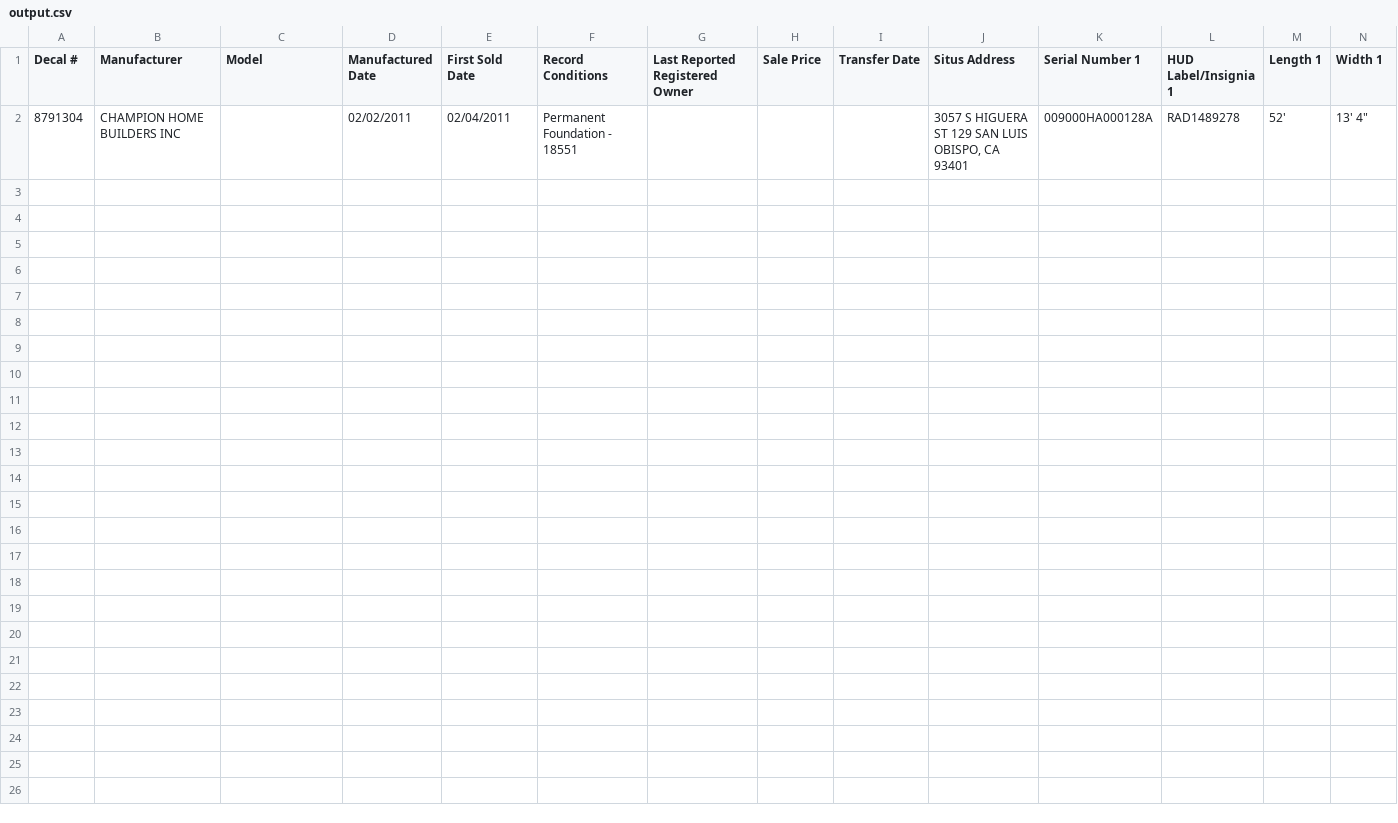
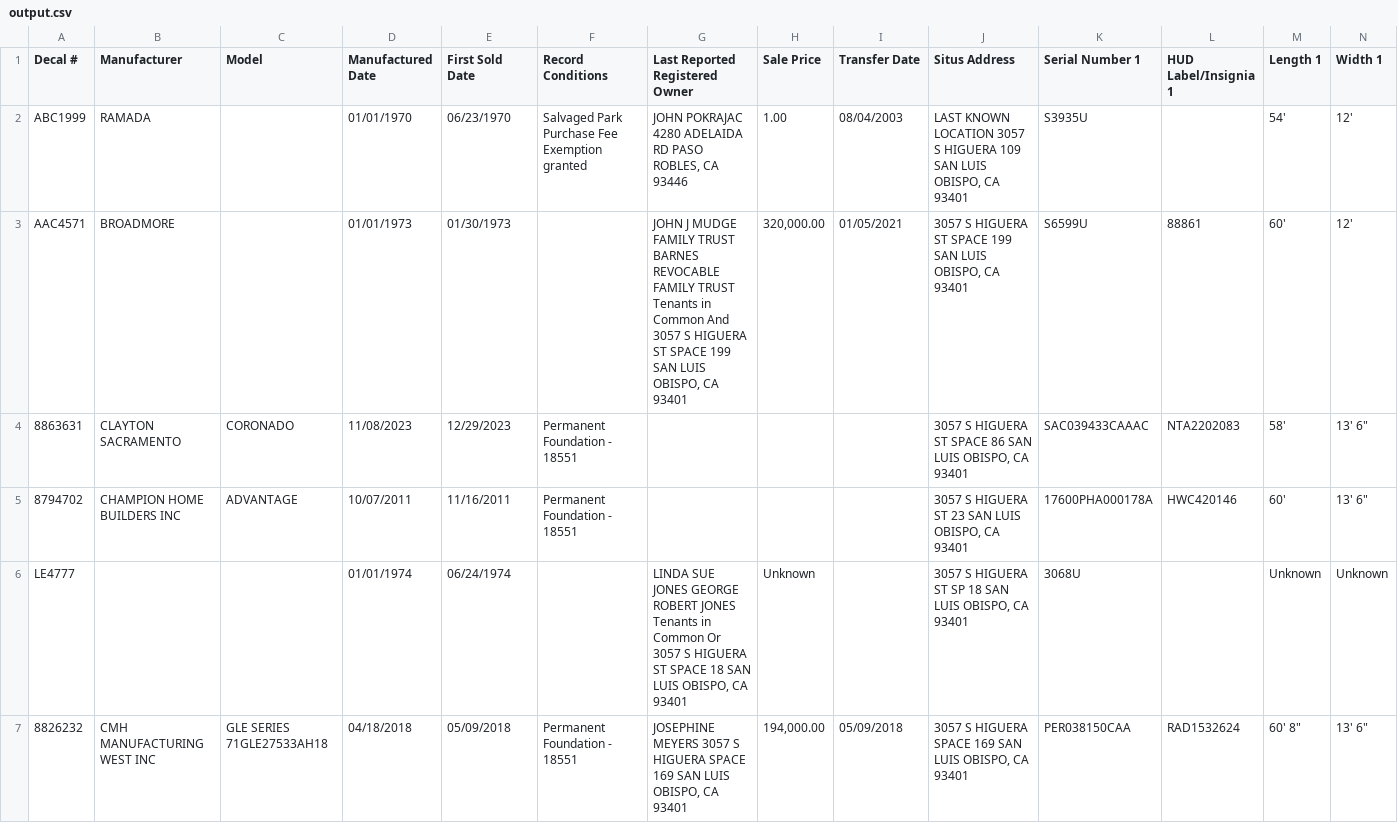
Before and after one commit to cal-poly-dxhub/manufactured-homes, a CSV file: output.csv, drawn as a sheet; only a part is shown; removed rows and columns are numbered as before the commit, all else as after; rows hold the shown columns only; the diff names each change by its address in the sheet, - before the commit and + after, or states it on an @@ line.

```diff
--- a/output.csv
+++ b/output.csv
-row 2: 8791304 | CHAMPION HOME BUILDERS INC |  | 02/02/2011 | 02/04/2011 | Permanent Foundation - 18551 |  |  |  | 3057 S HIGUERA ST 129 SAN LUIS OBISPO, CA 93401 | 009000HA000128A | RAD1489278 | 52' | 13' 4"
+row 2: ABC1999 | RAMADA |  | 01/01/1970 | 06/23/1970 | Salvaged Park Purchase Fee Exemption granted | JOHN POKRAJAC 4280 ADELAIDA RD PASO ROBLES, CA 93446 | 1.00 | 08/04/2003 | LAST KNOWN LOCATION 3057 S HIGUERA 109 SAN LUIS OBISPO, CA 93401 | S3935U |  | 54' | 12'
+row 3: AAC4571 | BROADMORE |  | 01/01/1973 | 01/30/1973 |  | JOHN J MUDGE FAMILY TRUST BARNES REVOCABLE FAMILY TRUST Tenants in Common And 3057 S HIGUERA ST SPACE 199 SAN LUIS OBISPO, CA 93401 | 320,000.00 | 01/05/2021 | 3057 S HIGUERA ST SPACE 199 SAN LUIS OBISPO, CA 93401 | S6599U | 88861 | 60' | 12'
+row 4: 8863631 | CLAYTON SACRAMENTO | CORONADO | 11/08/2023 | 12/29/2023 | Permanent Foundation - 18551 |  |  |  | 3057 S HIGUERA ST SPACE 86 SAN LUIS OBISPO, CA 93401 | SAC039433CAAAC | NTA2202083 | 58' | 13' 6"
+row 5: 8794702 | CHAMPION HOME BUILDERS INC | ADVANTAGE | 10/07/2011 | 11/16/2011 | Permanent Foundation - 18551 |  |  |  | 3057 S HIGUERA ST 23 SAN LUIS OBISPO, CA 93401 | 17600PHA000178A | HWC420146 | 60' | 13' 6"
+row 6: LE4777 |  |  | 01/01/1974 | 06/24/1974 |  | LINDA SUE JONES GEORGE ROBERT JONES Tenants in Common Or 3057 S HIGUERA ST SPACE 18 SAN LUIS OBISPO, CA 93401 | Unknown |  | 3057 S HIGUERA ST SP 18 SAN LUIS OBISPO, CA 93401 | 3068U |  | Unknown | Unknown
+row 7: 8826232 | CMH MANUFACTURING WEST INC | GLE SERIES 71GLE27533AH18 | 04/18/2018 | 05/09/2018 | Permanent Foundation - 18551 | JOSEPHINE MEYERS 3057 S HIGUERA SPACE 169 SAN LUIS OBISPO, CA 93401 | 194,000.00 | 05/09/2018 | 3057 S HIGUERA SPACE 169 SAN LUIS OBISPO, CA 93401 | PER038150CAA | RAD1532624 | 60' 8" | 13' 6"
```
Also changed, not shown: 3 other files.
